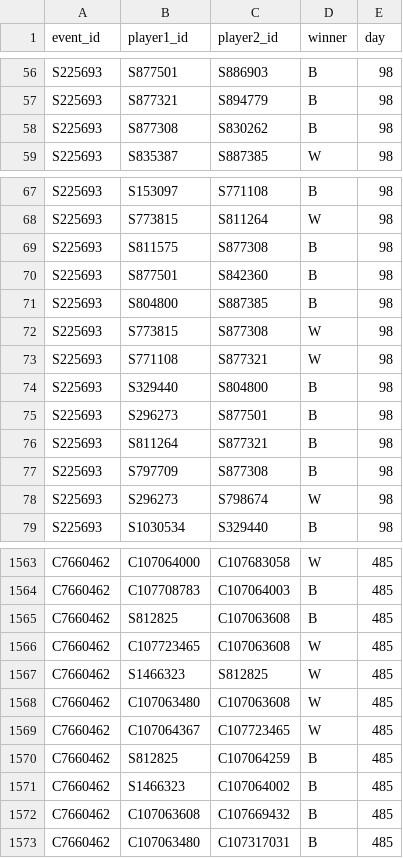
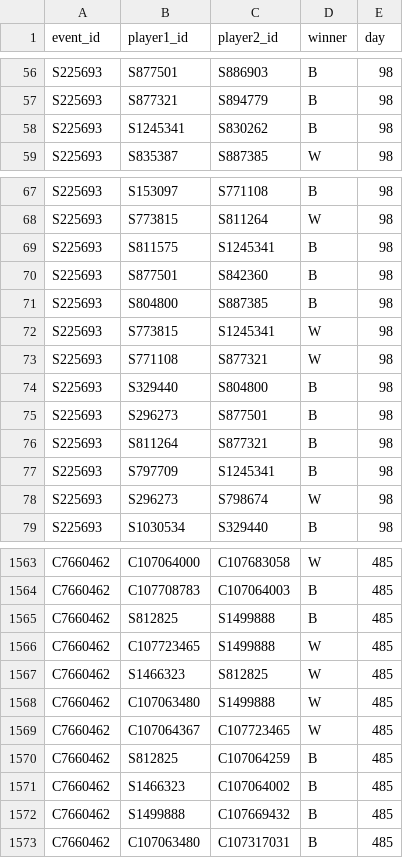
Before and after one commit to DoodleIbu/mta-whr, a CSV file: csv/sets.csv, drawn as a sheet; only a part is shown, gaps mark what is left out; the diff covers the shown part only.

```diff
--- a/csv/sets.csv
+++ b/csv/sets.csv
@@ -57,3 +57,3 @@ S225693,S877501,S886903,B,98
 S225693,S877321,S894779,B,98
-S225693,S877308,S830262,B,98
+S225693,S1245341,S830262,B,98
 S225693,S835387,S887385,W,98
@@ -68,6 +68,6 @@ S225693,S153097,S771108,B,98
 S225693,S773815,S811264,W,98
-S225693,S811575,S877308,B,98
+S225693,S811575,S1245341,B,98
 S225693,S877501,S842360,B,98
 S225693,S804800,S887385,B,98
-S225693,S773815,S877308,W,98
+S225693,S773815,S1245341,W,98
 S225693,S771108,S877321,W,98
@@ -76,3 +76,3 @@ S225693,S296273,S877501,B,98
 S225693,S811264,S877321,B,98
-S225693,S797709,S877308,B,98
+S225693,S797709,S1245341,B,98
 S225693,S296273,S798674,W,98
@@ -1564,6 +1564,6 @@ C7660462,C107064000,C107683058,W,485
 C7660462,C107708783,C107064003,B,485
-C7660462,S812825,C107063608,B,485
-C7660462,C107723465,C107063608,W,485
+C7660462,S812825,S1499888,B,485
+C7660462,C107723465,S1499888,W,485
 C7660462,S1466323,S812825,W,485
-C7660462,C107063480,C107063608,W,485
+C7660462,C107063480,S1499888,W,485
 C7660462,C107064367,C107723465,W,485
@@ -1571,3 +1571,3 @@ C7660462,S812825,C107064259,B,485
 C7660462,S1466323,C107064002,B,485
-C7660462,C107063608,C107669432,B,485
+C7660462,S1499888,C107669432,B,485
 C7660462,C107063480,C107317031,B,485
```
Also changed, not shown: 20 edited cells elsewhere in this file, csv/players.csv, csv/ratings.csv, 1 other file.
